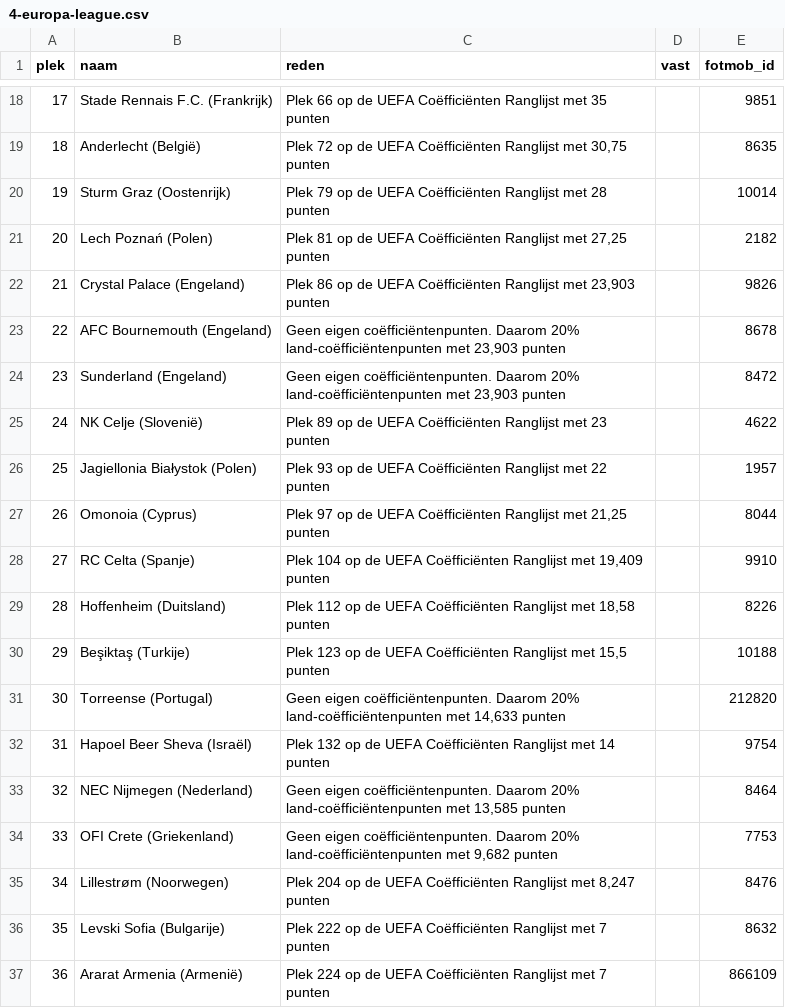
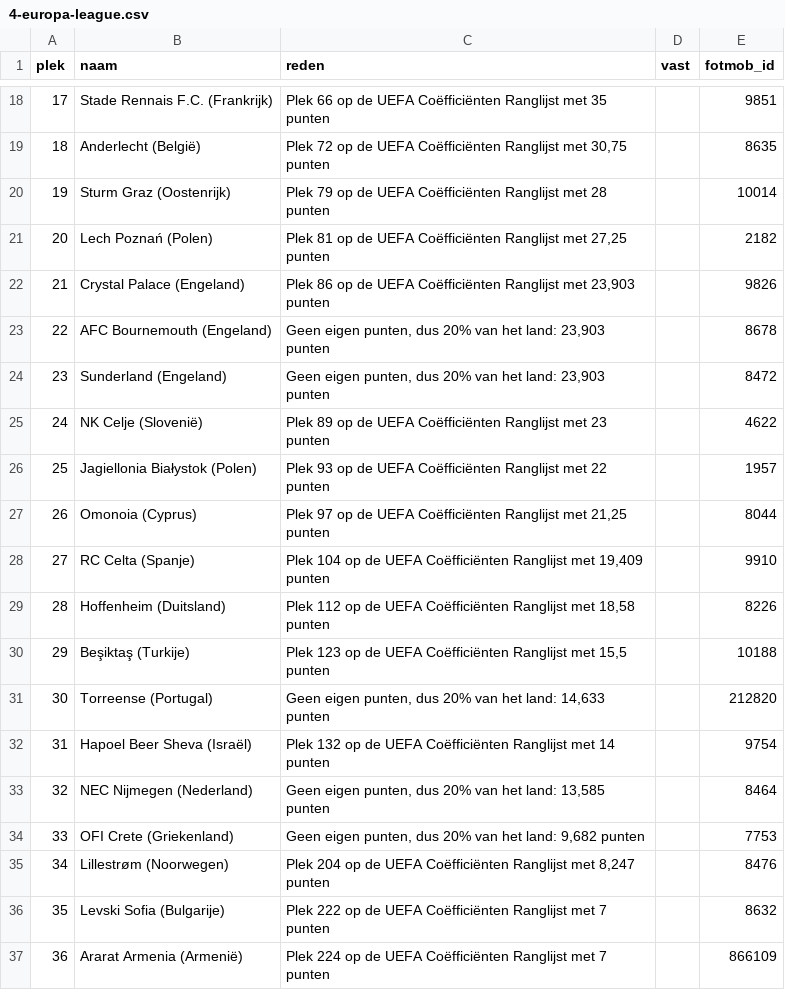
Before and after one commit to Seizoensvoorspellingen/logos, a CSV file: waardenlijsten/2026-2027/4-europa-league.csv, drawn as a sheet; only a part is shown, gaps mark what is left out.

```diff
--- a/waardenlijsten/2026-2027/4-europa-league.csv
+++ b/waardenlijsten/2026-2027/4-europa-league.csv
@@ -22,4 +22,4 @@ plek,naam,reden,vast,fotmob_id
 21,Crystal Palace (Engeland),"Plek 86 op de UEFA Coëfficiënten Ranglijst met 23,903 punten",,9826
-22,AFC Bournemouth (Engeland),"Geen eigen coëfficiëntenpunten. Daarom 20% land-coëfficiëntenpunten met 23,903 punten",,8678
-23,Sunderland (Engeland),"Geen eigen coëfficiëntenpunten. Daarom 20% land-coëfficiëntenpunten met 23,903 punten",,8472
+22,AFC Bournemouth (Engeland),"Geen eigen punten, dus 20% van het land: 23,903 punten",,8678
+23,Sunderland (Engeland),"Geen eigen punten, dus 20% van het land: 23,903 punten",,8472
 24,NK Celje (Slovenië),Plek 89 op de UEFA Coëfficiënten Ranglijst met 23 punten,,4622
@@ -30,6 +30,6 @@ plek,naam,reden,vast,fotmob_id
 29,Beşiktaş (Turkije),"Plek 123 op de UEFA Coëfficiënten Ranglijst met 15,5 punten",,10188
-30,Torreense (Portugal),"Geen eigen coëfficiëntenpunten. Daarom 20% land-coëfficiëntenpunten met 14,633 punten",,212820
+30,Torreense (Portugal),"Geen eigen punten, dus 20% van het land: 14,633 punten",,212820
 31,Hapoel Beer Sheva (Israël),Plek 132 op de UEFA Coëfficiënten Ranglijst met 14 punten,,9754
-32,NEC Nijmegen (Nederland),"Geen eigen coëfficiëntenpunten. Daarom 20% land-coëfficiëntenpunten met 13,585 punten",,8464
-33,OFI Crete (Griekenland),"Geen eigen coëfficiëntenpunten. Daarom 20% land-coëfficiëntenpunten met 9,682 punten",,7753
+32,NEC Nijmegen (Nederland),"Geen eigen punten, dus 20% van het land: 13,585 punten",,8464
+33,OFI Crete (Griekenland),"Geen eigen punten, dus 20% van het land: 9,682 punten",,7753
 34,Lillestrøm (Noorwegen),"Plek 204 op de UEFA Coëfficiënten Ranglijst met 8,247 punten",,8476
```
Also changed, not shown: waardenlijsten/2026-2027/3-champions-league.csv, waardenlijsten/2026-2027/5-conference-league.csv, 2 other files.
